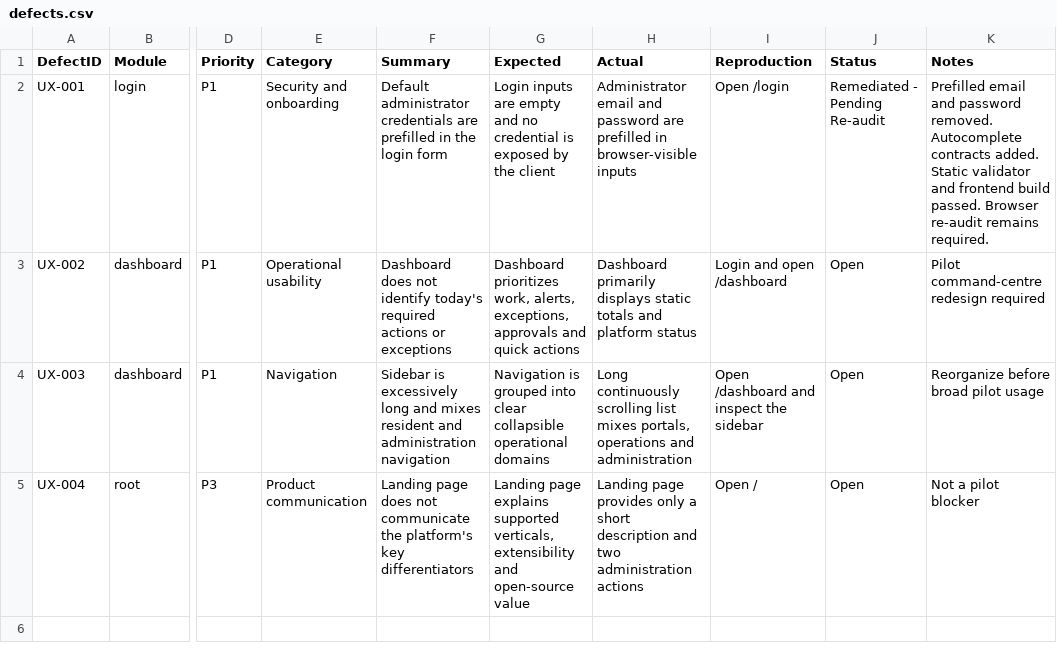
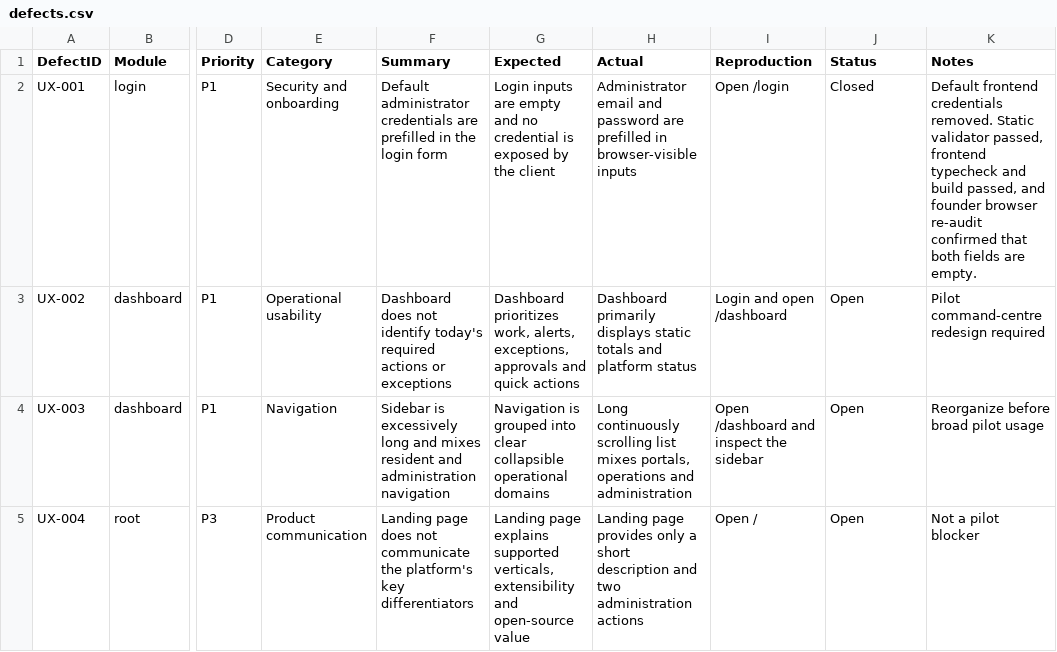
Before and after one commit to aiutilities/propertyos-core, a CSV file: documentation/product-audit/sessions/2026-07-28-founder-visual-audit/defects.csv, drawn as a sheet; only a part is shown, gaps mark what is left out; the diff names each change by its address in the sheet, - before the commit and + after, or states it on an @@ line.

```diff
--- a/documentation/product-audit/sessions/2026-07-28-founder-visual-audit/defects.csv
+++ b/documentation/product-audit/sessions/2026-07-28-founder-visual-audit/defects.csv
-J2 (Status): Remediated - Pending Re-audit
+J2 (Status): Closed
-K2 (Notes): Prefilled email and password removed. Autocomplete contracts added. Static validator and frontend build passed. Browser re-audit remains required.
+K2 (Notes): Default frontend credentials removed. Static validator passed, frontend typecheck and build passed, and founder browser re-audit confirmed that both fields are empty.
```
Also changed, not shown: documentation/product-audit/sessions/2026-07-28-founder-visual-audit/founder-route-review.csv, documentation/product-audit/sessions/2026-07-28-founder-visual-audit/module-scorecard.csv, 2 other files.
